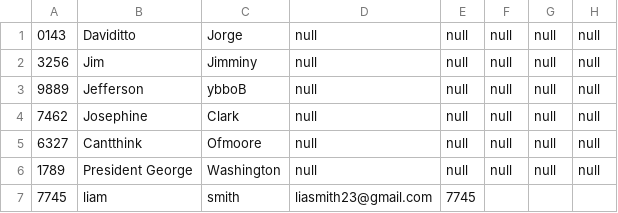
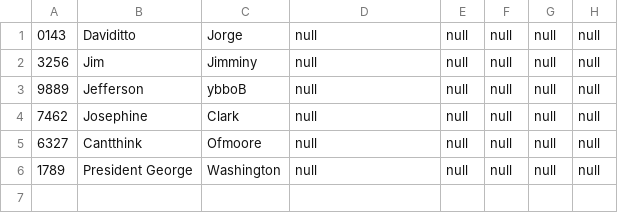
Before and after one commit to Bwells23-murray/325-blue, a CSV file: BlueTeamProject/output/employees.csv, drawn as a sheet; the diff names each change by its address in the sheet, - before the commit and + after, or states it on an @@ line.

```diff
--- a/BlueTeamProject/output/employees.csv
+++ b/BlueTeamProject/output/employees.csv
-row 7: 7745 | liam | smith | liasmith23@gmail.com | 7745
```
Also changed, not shown: 2 other files.
